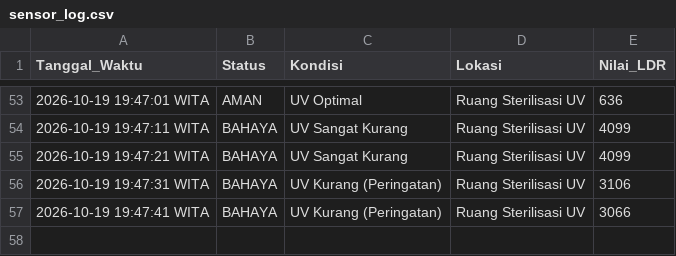
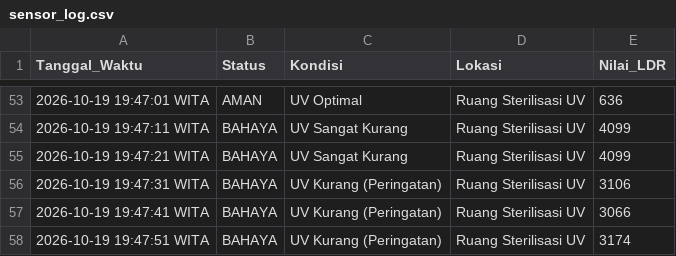
Before and after one commit to byyaja/SCADA, a CSV file: logs/sensor_log.csv, drawn as a sheet; only a part is shown, gaps mark what is left out; the diff names each change by its address in the sheet, - before the commit and + after, or states it on an @@ line.

```diff
--- a/logs/sensor_log.csv
+++ b/logs/sensor_log.csv
+row 58: 2026-10-19 19:47:51 WITA | BAHAYA | UV Kurang (Peringatan) | Ruang Sterilisasi UV | 3174
```
